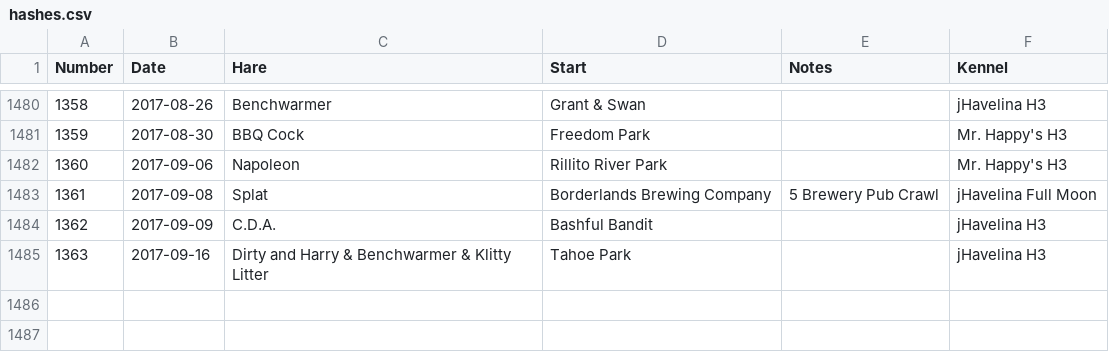
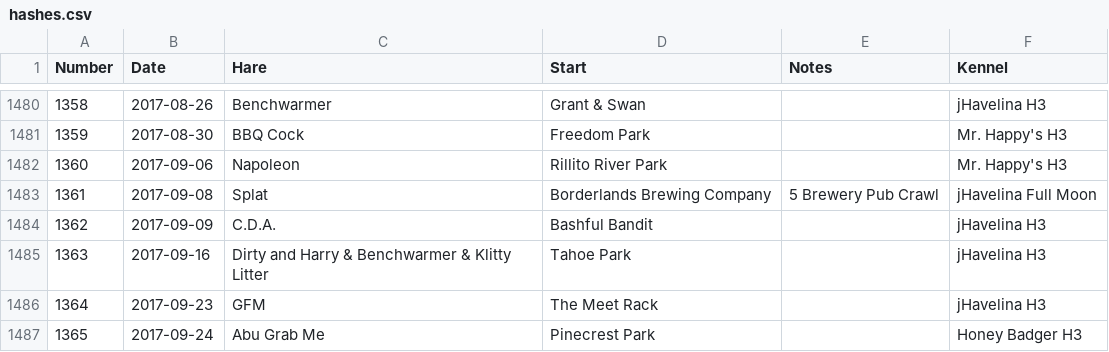
Before and after one commit to weaverba137/weaverba137.github.io, a CSV file: lib/hashes.csv, drawn as a sheet; only a part is shown, gaps mark what is left out; the diff names each change by its address in the sheet, - before the commit and + after, or states it on an @@ line.

Commit message:
add hashes

```diff
--- a/lib/hashes.csv
+++ b/lib/hashes.csv
+row 1486: 1364 | 2017-09-23 | GFM | The Meet Rack |  | jHavelina H3
+row 1487: 1365 | 2017-09-24 | Abu Grab Me | Pinecrest Park |  | Honey Badger H3
```
